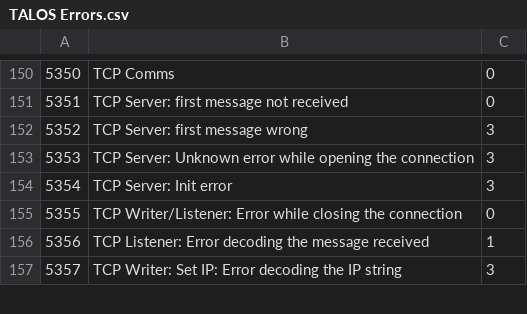
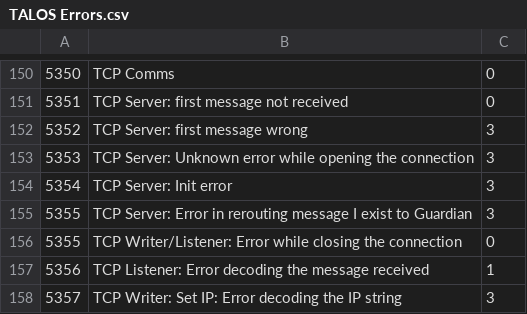
Before and after one commit to drvolpe/TALOS, a CSV file: talos/TALOS Errors.csv, drawn as a sheet; only a part is shown, gaps mark what is left out.

Commit message:
Substituted GD SV with a message to TCP Server

```diff
--- a/talos/TALOS Errors.csv
+++ b/talos/TALOS Errors.csv
@@ -154,2 +154,3 @@
 5354,TCP Server: Init error,3
+5355,TCP Server: Error in rerouting message I exist to Guardian,3
 5355,TCP Writer/Listener: Error while closing the connection,0
```
Also changed, not shown: 13 other files.
